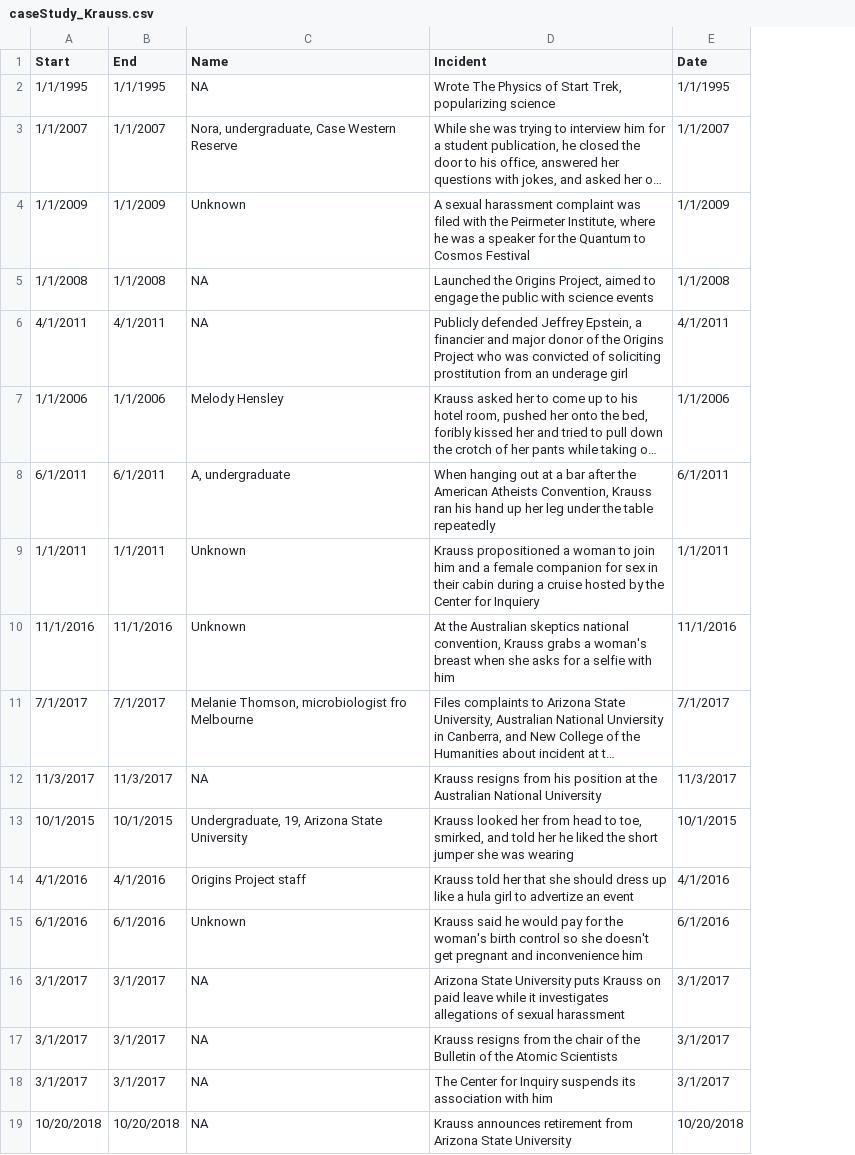
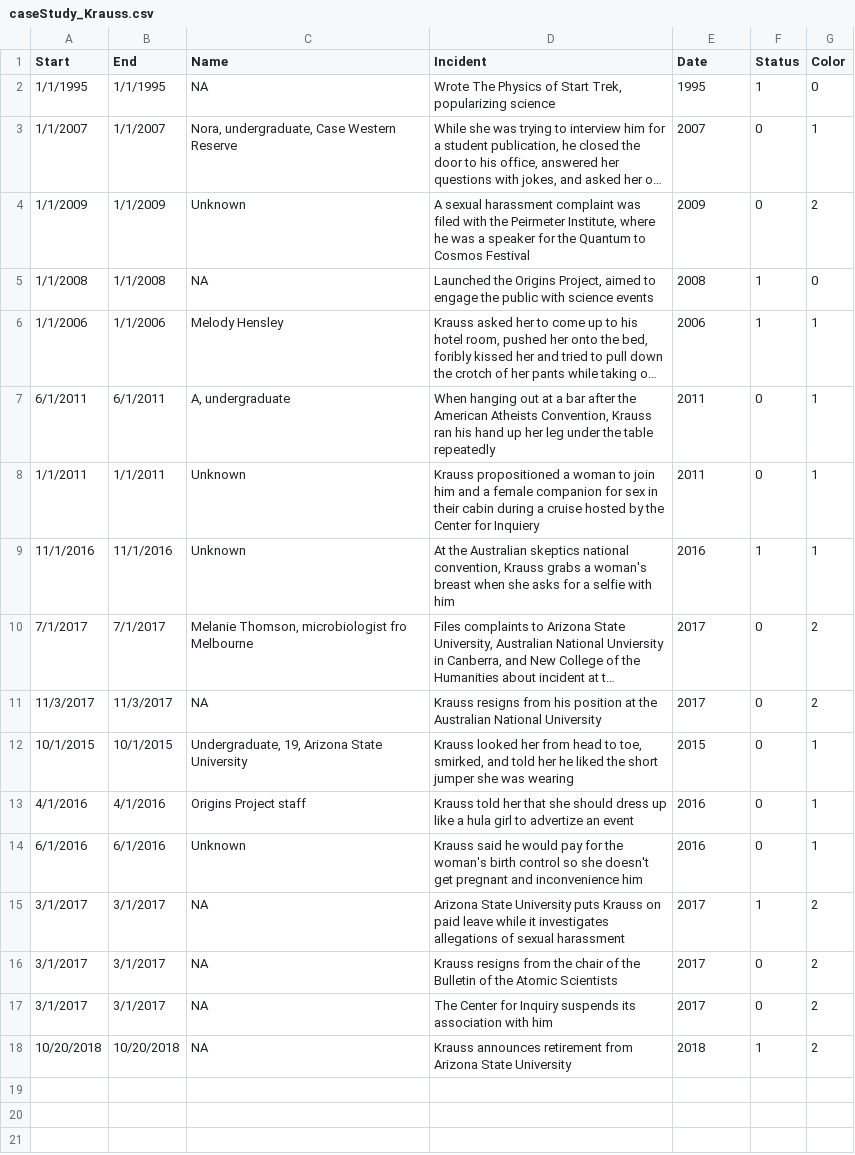
Before and after one commit to miopio/ms1-project, a CSV file: data/caseStudy_Krauss.csv, drawn as a sheet; long unchanged cells end in …; removed rows and columns are numbered as before the commit, all else as after; the diff names each change by its address in the sheet, - before the commit and + after, or states it on an @@ line.

```diff
--- a/data/caseStudy_Krauss.csv
+++ b/data/caseStudy_Krauss.csv
+column F (Status), rows 2-18: 1 | 0 | 0 | 1 | 1 | 0 | 0 | 1 | 0 | 0 | 0 | 0 | 0 | 1 | 0 | 0 | 1
+column G (Color), rows 2-18: 0 | 1 | 2 | 0 | 1 | 1 | 1 | 1 | 2 | 2 | 1 | 1 | 1 | 2 | 2 | 2 | 2
-E2 (Date): 1/1/1995
+E2 (Date): 1995
-E3 (Date): 1/1/2007
+E3 (Date): 2007
-E4 (Date): 1/1/2009
+E4 (Date): 2009
-E5 (Date): 1/1/2008
+E5 (Date): 2008
-row 6: 4/1/2011 | 4/1/2011 | NA | Publicly defended Jeffrey Epstein, a financier and major donor of the Origins Project who was convicted of soliciting prostitution from an underage girl | 4/1/2011
-E6 (Date): 1/1/2006
+E6 (Date): 2006
-E7 (Date): 6/1/2011
+E7 (Date): 2011
-E8 (Date): 1/1/2011
+E8 (Date): 2011
-E9 (Date): 11/1/2016
+E9 (Date): 2016
-E10 (Date): 7/1/2017
+E10 (Date): 2017
-E11 (Date): 11/3/2017
+E11 (Date): 2017
-E12 (Date): 10/1/2015
+E12 (Date): 2015
-E13 (Date): 4/1/2016
+E13 (Date): 2016
-E14 (Date): 6/1/2016
+E14 (Date): 2016
-E15:E17 (Date): 3/1/2017
+E15:E17 (Date): 2017
-E18 (Date): 10/20/2018
+E18 (Date): 2018
```
Also changed, not shown: data/misconduct_caseStudies.csv, 4 other files.
